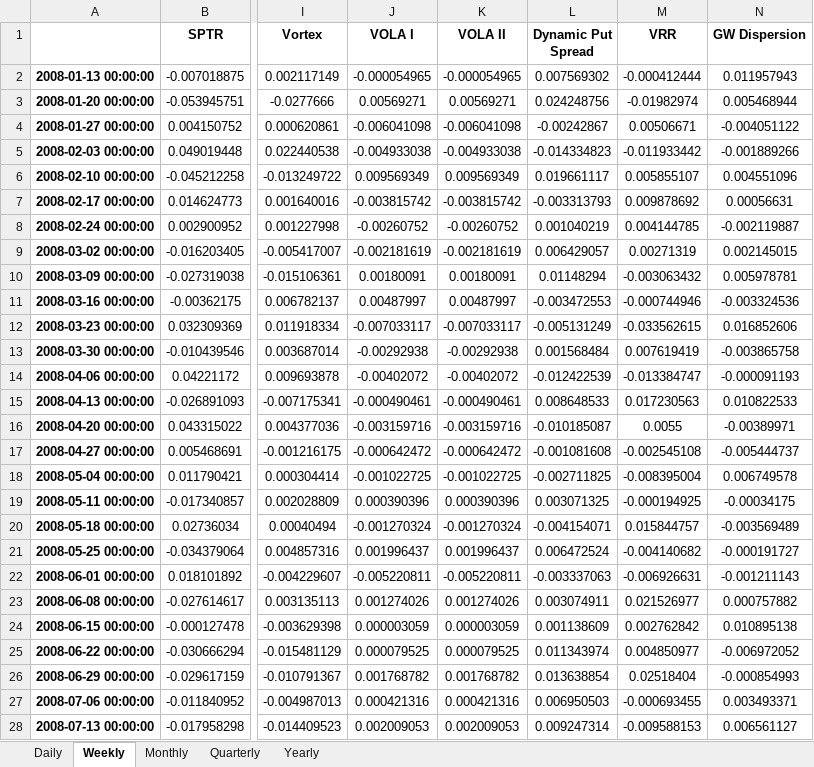
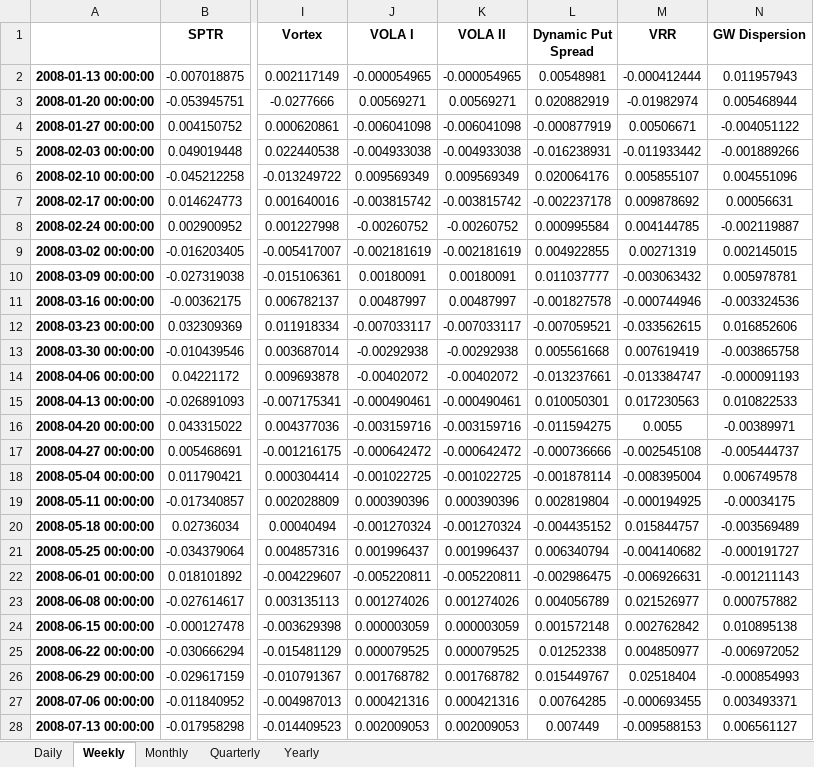
Before and after one commit to pforjoeUPS/RMP, an Excel workbook: EquityHedging/data/ups_equity_hedge/returns_data.xlsx, sheet Weekly, drawn as a sheet; only a part is shown, gaps mark what is left out; values as stored, in another font and other column widths than the file's, no borders; conditional formats not drawn; the diff covers the shown part only; the diff names each change by its address in the sheet, - before the commit and + after, or states it on an @@ line.

```diff
--- a/EquityHedging/data/ups_equity_hedge/returns_data.xlsx (sheet Weekly)
+++ b/EquityHedging/data/ups_equity_hedge/returns_data.xlsx (sheet Weekly)
-L2 (Dynamic Put Spread): 0.007569302
+L2 (Dynamic Put Spread): 0.00548981
-L3 (Dynamic Put Spread): 0.024248756
+L3 (Dynamic Put Spread): 0.020882919
-L4 (Dynamic Put Spread): -0.00242867
+L4 (Dynamic Put Spread): -0.000877919
-L5 (Dynamic Put Spread): -0.014334823
+L5 (Dynamic Put Spread): -0.016238931
-L6 (Dynamic Put Spread): 0.019661117
+L6 (Dynamic Put Spread): 0.020064176
-L7 (Dynamic Put Spread): -0.003313793
+L7 (Dynamic Put Spread): -0.002237178
-L8 (Dynamic Put Spread): 0.001040219
+L8 (Dynamic Put Spread): 0.000995584
-L9 (Dynamic Put Spread): 0.006429057
+L9 (Dynamic Put Spread): 0.004922855
-L10 (Dynamic Put Spread): 0.01148294
+L10 (Dynamic Put Spread): 0.011037777
-L11 (Dynamic Put Spread): -0.003472553
+L11 (Dynamic Put Spread): -0.001827578
-L12 (Dynamic Put Spread): -0.005131249
+L12 (Dynamic Put Spread): -0.007059521
-L13 (Dynamic Put Spread): 0.001568484
+L13 (Dynamic Put Spread): 0.005561668
-L14 (Dynamic Put Spread): -0.012422539
+L14 (Dynamic Put Spread): -0.013237661
-L15 (Dynamic Put Spread): 0.008648533
+L15 (Dynamic Put Spread): 0.010050301
-L16 (Dynamic Put Spread): -0.010185087
+L16 (Dynamic Put Spread): -0.011594275
-L17 (Dynamic Put Spread): -0.001081608
+L17 (Dynamic Put Spread): -0.000736666
-L18 (Dynamic Put Spread): -0.002711825
+L18 (Dynamic Put Spread): -0.001878114
-L19 (Dynamic Put Spread): 0.003071325
+L19 (Dynamic Put Spread): 0.002819804
-L20 (Dynamic Put Spread): -0.004154071
+L20 (Dynamic Put Spread): -0.004435152
-L21 (Dynamic Put Spread): 0.006472524
+L21 (Dynamic Put Spread): 0.006340794
-L22 (Dynamic Put Spread): -0.003337063
+L22 (Dynamic Put Spread): -0.002986475
-L23 (Dynamic Put Spread): 0.003074911
+L23 (Dynamic Put Spread): 0.004056789
-L24 (Dynamic Put Spread): 0.001138609
+L24 (Dynamic Put Spread): 0.001572148
-L25 (Dynamic Put Spread): 0.011343974
+L25 (Dynamic Put Spread): 0.01252338
-L26 (Dynamic Put Spread): 0.013638854
+L26 (Dynamic Put Spread): 0.015449767
-L27 (Dynamic Put Spread): 0.006950503
+L27 (Dynamic Put Spread): 0.00764285
-L28 (Dynamic Put Spread): 0.009247314
+L28 (Dynamic Put Spread): 0.007449
```
Also changed, not shown: 663 edited cells elsewhere in this sheet, sheet Daily, sheet Monthly, sheet Quarterly, sheet Yearly.
